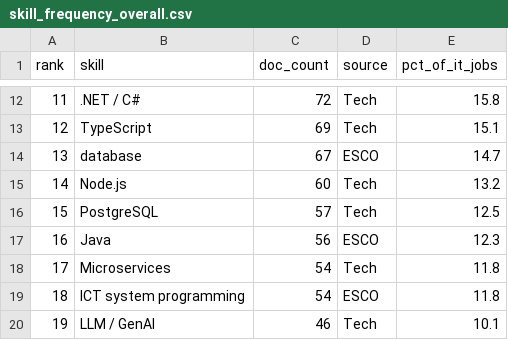
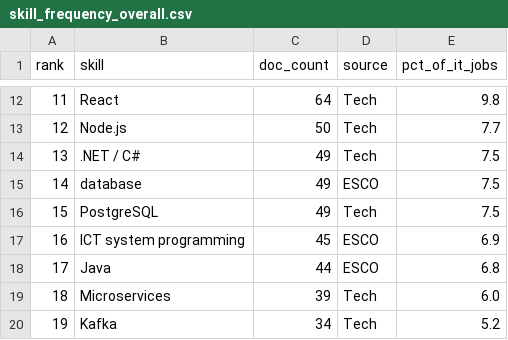
Before and after one commit to lianaaghamalyaan/thesis_project, a CSV file: data/processed/esco/skill_frequency_overall.csv, drawn as a sheet; only a part is shown, gaps mark what is left out; the diff covers the shown part only.

```diff
--- a/data/processed/esco/skill_frequency_overall.csv
+++ b/data/processed/esco/skill_frequency_overall.csv
@@ -12,9 +12,9 @@ rank,skill,doc_count,source,pct_of_it_jobs
-11,.NET / C#,72,Tech,15.8
-12,TypeScript,69,Tech,15.1
-13,database,67,ESCO,14.7
-14,Node.js,60,Tech,13.2
-15,PostgreSQL,57,Tech,12.5
-16,Java,56,ESCO,12.3
-17,Microservices,54,Tech,11.8
-18,ICT system programming,54,ESCO,11.8
-19,LLM / GenAI,46,Tech,10.1
+11,React,64,Tech,9.8
+12,Node.js,50,Tech,7.7
+13,.NET / C#,49,Tech,7.5
+14,database,49,ESCO,7.5
+15,PostgreSQL,49,Tech,7.5
+16,ICT system programming,45,ESCO,6.9
+17,Java,44,ESCO,6.8
+18,Microservices,39,Tech,6.0
+19,Kafka,34,Tech,5.2
```
Also changed, not shown: 158 edited cells elsewhere in this file, 2 other files.
